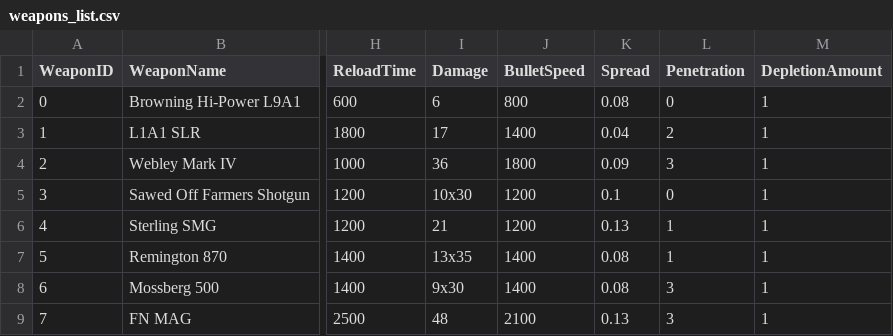
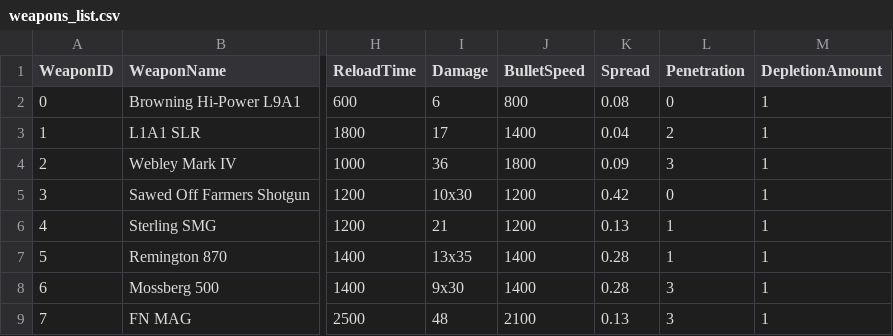
Before and after one commit to MarkB2611/template-vite, a CSV file: public/assets/csvs/weapons/weapons_list.csv, drawn as a sheet; only a part is shown, gaps mark what is left out; the diff names each change by its address in the sheet, - before the commit and + after, or states it on an @@ line.

Commit message:
CSV improvements - Gameplay Improvements
Completed:
- Refactored weapons, wallbuys and the CSVs to integrate with eachother.
- WeaponManager refactoring to protect against csv corruption, issues with parsing, and adding extra columns
- Improved scalability to add randomisation of weapons etc.

known issues so far:
- automatic always with weapons

```diff
--- a/public/assets/csvs/weapons/weapons_list.csv
+++ b/public/assets/csvs/weapons/weapons_list.csv
-K5 (Spread): 0.1
+K5 (Spread): 0.42
-K7:K8 (Spread): 0.08
+K7:K8 (Spread): 0.28
```
Also changed, not shown: 27 other files.
